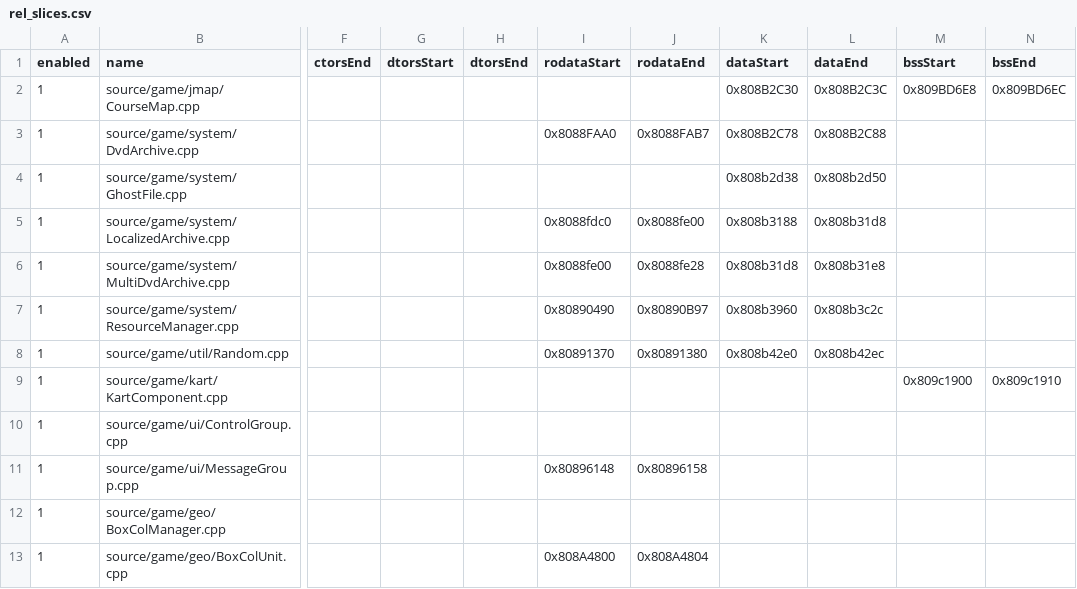
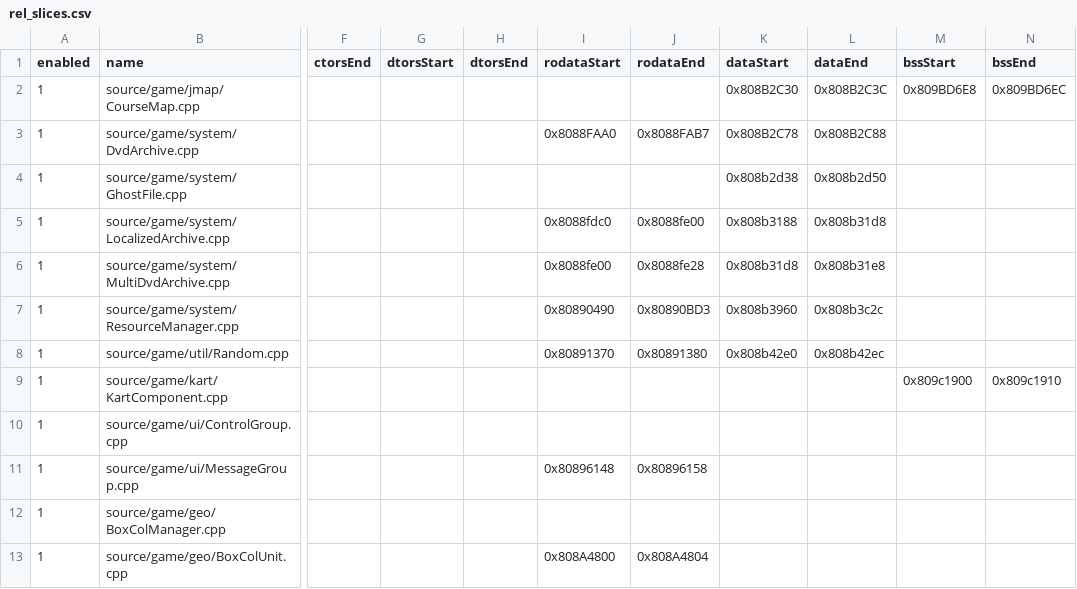
Before and after one commit to riidefi/mkw, a CSV file: pack/rel_slices.csv, drawn as a sheet; only a part is shown, gaps mark what is left out; the diff names each change by its address in the sheet, - before the commit and + after, or states it on an @@ line.

```diff
--- a/pack/rel_slices.csv
+++ b/pack/rel_slices.csv
-J7 (rodataEnd): 0x80890B97
+J7 (rodataEnd): 0x80890BD3
```
Also changed, not shown: 5 other files.
